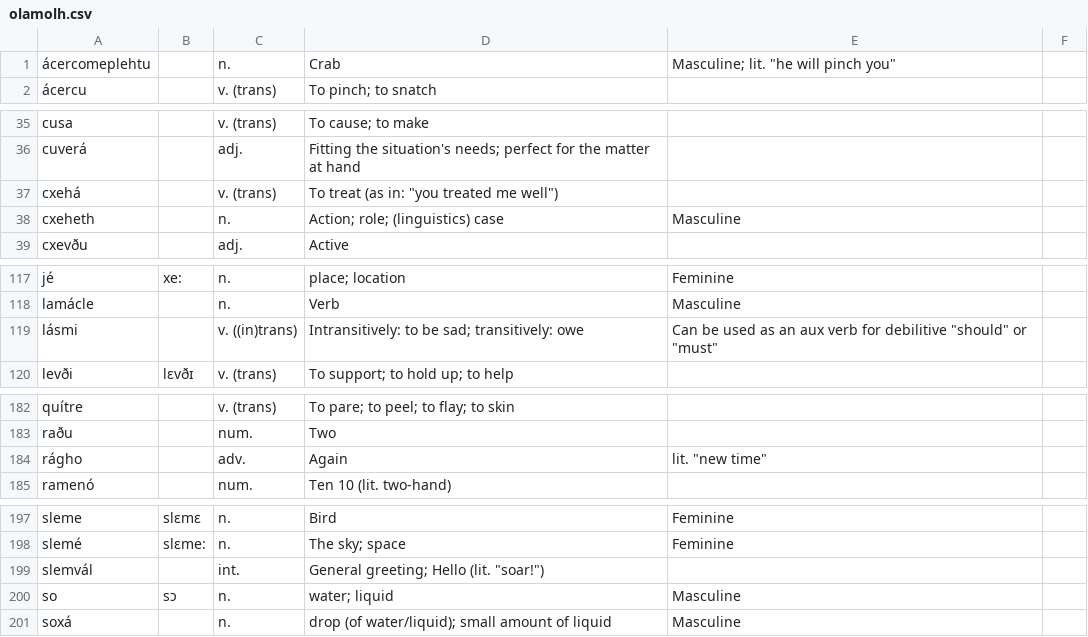
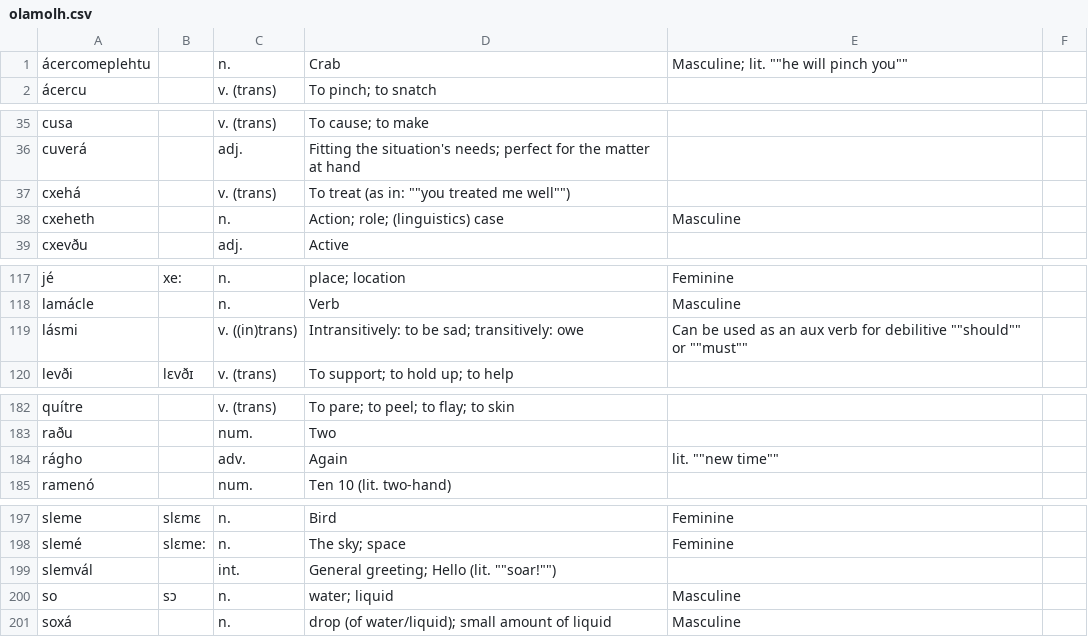
Before and after one commit to Xorol/rushk, a CSV file: dictionaries/olamolh.csv, drawn as a sheet; only a part is shown, gaps mark what is left out; the diff covers the shown part only.

Commit message:
Update olamolh.csv

```diff
--- a/dictionaries/olamolh.csv
+++ b/dictionaries/olamolh.csv
@@ -1,2 +1,2 @@
-ácercomeplehtu,,n.,Crab ,Masculine; lit. "he will pinch you"
+ácercomeplehtu,,n.,Crab ,Masculine; lit. ""he will pinch you""
 ácercu,,v. (trans),To pinch; to snatch,
@@ -36,3 +36,3 @@ cusa,,v. (trans),To cause; to make,
 cuverá,,adj.,Fitting the situation's needs; perfect for the matter at hand,
-cxehá,,v. (trans),To treat (as in: "you treated me well"),
+cxehá,,v. (trans),To treat (as in: ""you treated me well""),
 cxeheth,,n.,Action; role; (linguistics) case,Masculine
@@ -118,3 +118,3 @@ jé,xe:,n.,place; location,Feminine
 lamácle,,n.,Verb,Masculine
-lásmi,,v. ((in)trans),Intransitively: to be sad; transitively: owe,Can be used as an aux verb for debilitive "should" or "must"
+lásmi,,v. ((in)trans),Intransitively: to be sad; transitively: owe,Can be used as an aux verb for debilitive ""should"" or ""must""
 levði,lɛvðɪ,v. (trans),To support; to hold up; to help,
@@ -183,3 +183,3 @@ quítre,,v. (trans),To pare; to peel; to flay; to skin,
 raðu,,num.,Two,
-rágho,,adv.,Again,lit. "new time"
+rágho,,adv.,Again,lit. ""new time""
 ramenó,,num.,Ten 10 (lit. two-hand),
@@ -198,3 +198,3 @@ sleme,slεmε,n.,Bird,Feminine
 slemé,slεme:,n.,The sky; space,Feminine
-slemvál,,int.,General greeting; Hello (lit. "soar!"),
+slemvál,,int.,General greeting; Hello (lit. ""soar!""),
 so,sɔ,n.,water; liquid,Masculine
```
Also changed, not shown: 2 edited cells elsewhere in this file.
